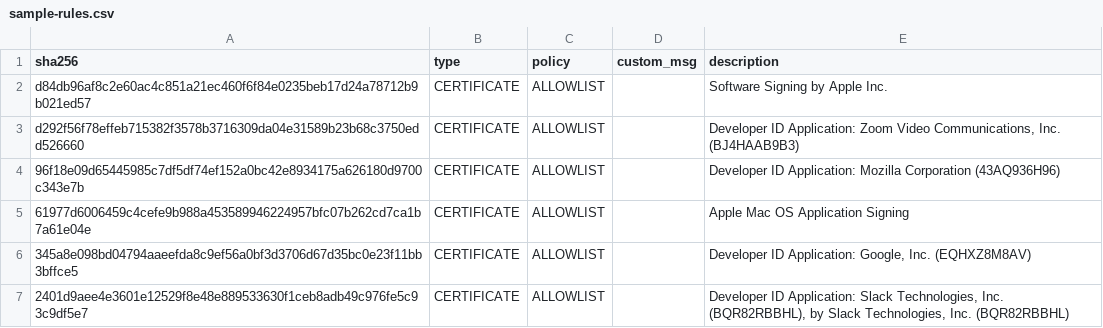
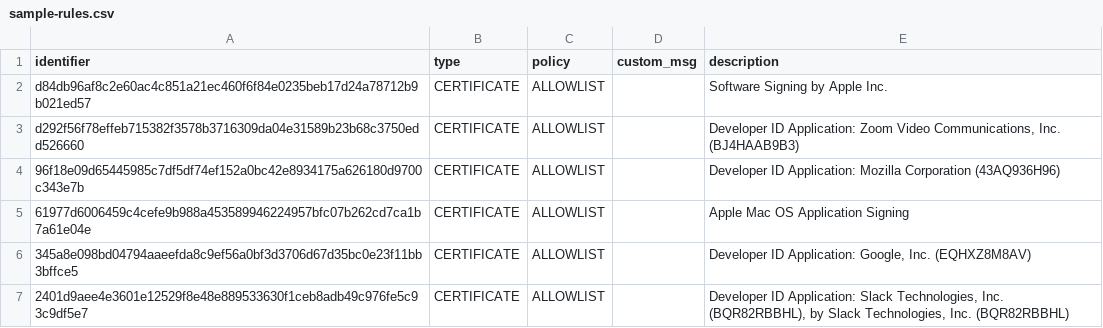
Before and after one commit to airbnb/rudolph, a CSV file: examples/sample-rules.csv, drawn as a sheet.

Commit message:
[Feature] Update to include latest Santa rule types of `TeamID` and `SigningID` support (#44)

```diff
--- a/examples/sample-rules.csv
+++ b/examples/sample-rules.csv
@@ -1,2 +1,2 @@
-sha256,type,policy,custom_msg,description
+identifier,type,policy,custom_msg,description
 d84db96af8c2e60ac4c851a21ec460f6f84e0235beb17d24a78712b9b021ed57,CERTIFICATE,ALLOWLIST,,"Software Signing by Apple Inc."
```
Also changed, not shown: 38 other files.
